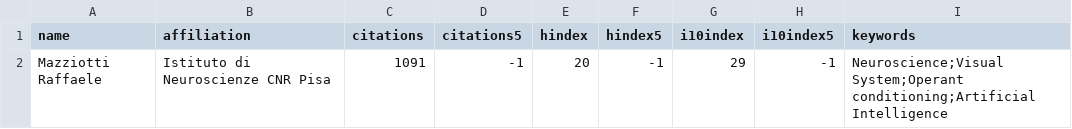
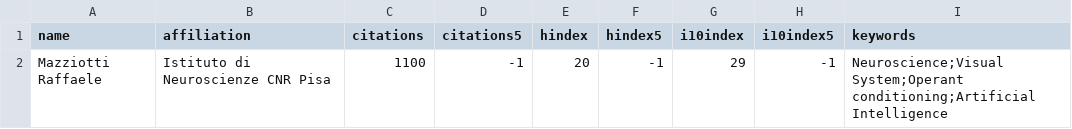
Before and after one commit to raffaelemazziotti/RM_info, a CSV file: data/scholar_author_info.csv, drawn as a sheet.

Commit message:
Automated weekly data refresh

```diff
--- a/data/scholar_author_info.csv
+++ b/data/scholar_author_info.csv
@@ -1,2 +1,2 @@
 name,affiliation,citations,citations5,hindex,hindex5,i10index,i10index5,keywords
-Mazziotti Raffaele,Istituto di Neuroscienze CNR Pisa,1091,-1,20,-1,29,-1,Neuroscience;Visual System;Operant conditioning;Artificial Intelligence
+Mazziotti Raffaele,Istituto di Neuroscienze CNR Pisa,1100,-1,20,-1,29,-1,Neuroscience;Visual System;Operant conditioning;Artificial Intelligence
```
Also changed, not shown: 4 other files.
